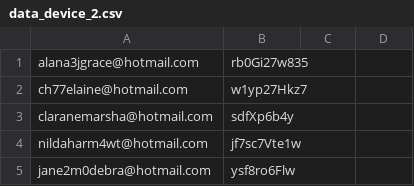
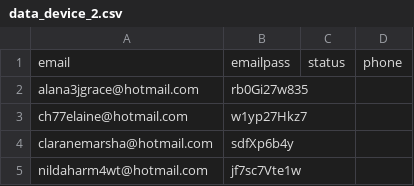
Before and after one commit to thanhlongzzz/AutoTouchPro, a CSV file: assets/playmining/data_device_2.csv, drawn as a sheet; only a part is shown; the shorter side is filled out with more unchanged rows; the diff names each change by its address in the sheet, - before the commit and + after, or states it on an @@ line.

Commit message:
New release

```diff
--- a/assets/playmining/data_device_2.csv
+++ b/assets/playmining/data_device_2.csv
+row 1: email | emailpass | status | phone
```
